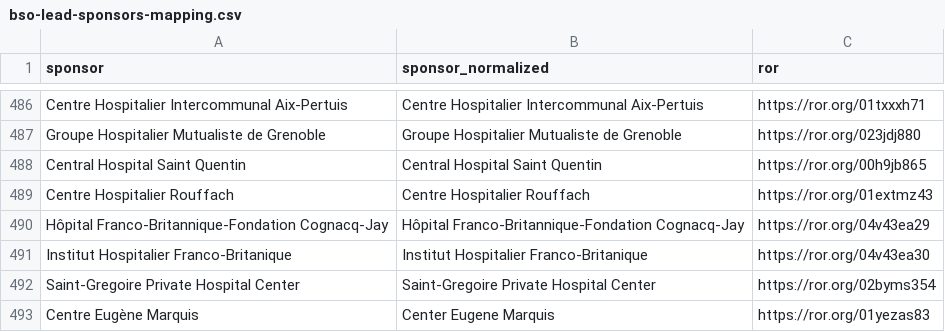
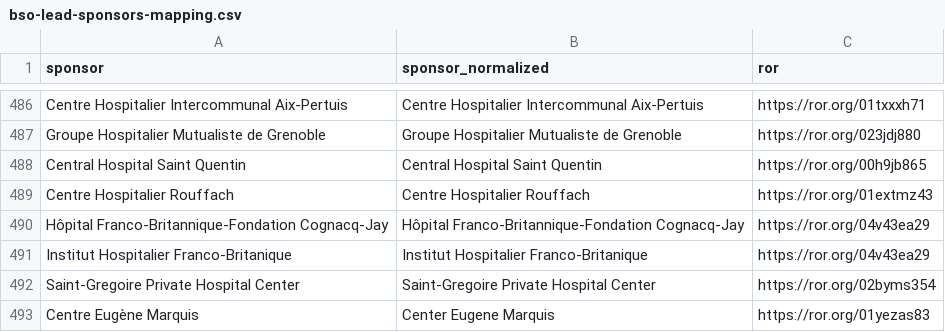
Before and after one commit to dataesr/bso-clinical-trials, a CSV file: bsoclinicaltrials/server/main/bso-lead-sponsors-mapping.csv, drawn as a sheet; only a part is shown, gaps mark what is left out.

Commit message:
feat(lead-sponsors): Update /2

```diff
--- a/bsoclinicaltrials/server/main/bso-lead-sponsors-mapping.csv
+++ b/bsoclinicaltrials/server/main/bso-lead-sponsors-mapping.csv
@@ -490,3 +490,3 @@ Centre Hospitalier Rouffach,Centre Hospitalier Rouffach,https://ror.org/01extmz4
 Hôpital Franco-Britannique-Fondation Cognacq-Jay,Hôpital Franco-Britannique-Fondation Cognacq-Jay,https://ror.org/04v43ea29
-Institut Hospitalier Franco-Britanique,Institut Hospitalier Franco-Britanique,https://ror.org/04v43ea30
+Institut Hospitalier Franco-Britanique,Institut Hospitalier Franco-Britanique,https://ror.org/04v43ea29
 Saint-Gregoire Private Hospital Center,Saint-Gregoire Private Hospital Center,https://ror.org/02byms354
```
